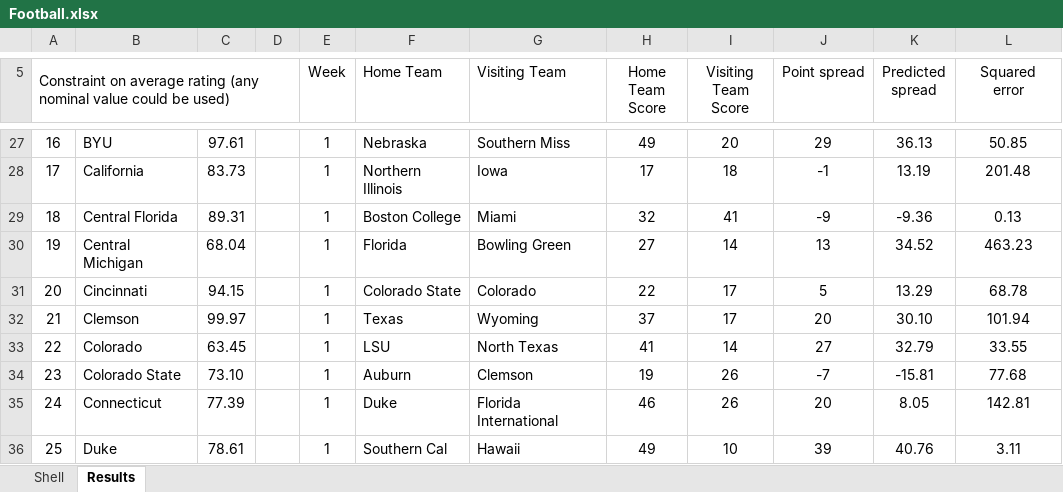
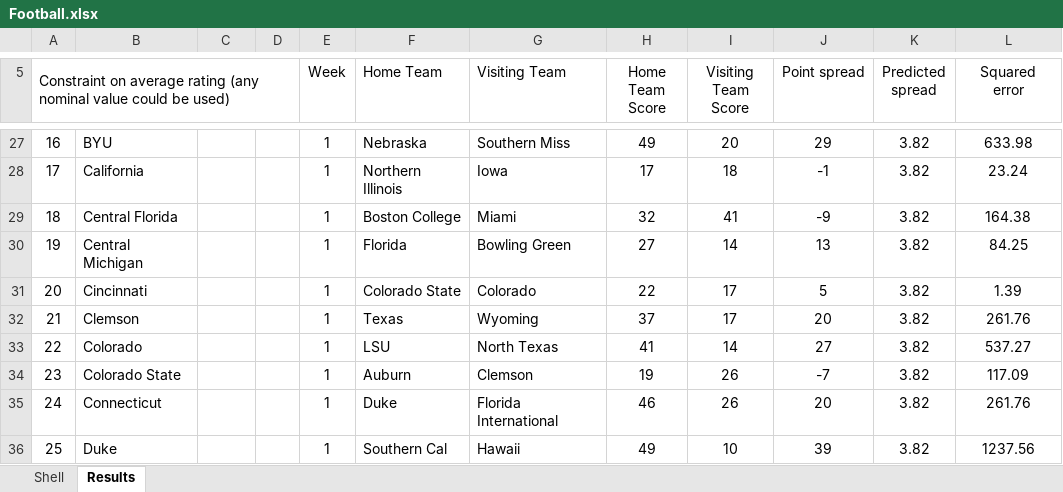
Before and after one commit to saberry/courses, an Excel workbook: qdm/4. Network Models, Integer and Nonlinear Programming/Football.xlsx, sheet Results, drawn as a sheet; only a part is shown, gaps mark what is left out; values as stored, in another font and other column widths than the file's, no borders; the diff covers the shown part only; the diff names each change by its address in the sheet, - before the commit and + after, or states it on an @@ line.

```diff
--- a/qdm/4. Network Models, Integer and Nonlinear Programming/Football.xlsx (sheet Results)
+++ b/qdm/4. Network Models, Integer and Nonlinear Programming/Football.xlsx (sheet Results)
-C27: 97.61
+C27: (empty)
-K27 (Predicted spread): 36.13
+K27 (Predicted spread): 3.82
-L27 (Squared error): 50.85
+L27 (Squared error): 633.98
-C28: 83.73
+C28: (empty)
-K28 (Predicted spread): 13.19
+K28 (Predicted spread): 3.82
-L28 (Squared error): 201.48
+L28 (Squared error): 23.24
-C29: 89.31
+C29: (empty)
-K29 (Predicted spread): -9.36
+K29 (Predicted spread): 3.82
-L29 (Squared error): 0.13
+L29 (Squared error): 164.38
-C30: 68.04
+C30: (empty)
-K30 (Predicted spread): 34.52
+K30 (Predicted spread): 3.82
-L30 (Squared error): 463.23
+L30 (Squared error): 84.25
-C31: 94.15
+C31: (empty)
-K31 (Predicted spread): 13.29
+K31 (Predicted spread): 3.82
-L31 (Squared error): 68.78
+L31 (Squared error): 1.39
-C32: 99.97
+C32: (empty)
-K32 (Predicted spread): 30.10
+K32 (Predicted spread): 3.82
-L32 (Squared error): 101.94
+L32 (Squared error): 261.76
-C33: 63.45
+C33: (empty)
-K33 (Predicted spread): 32.79
+K33 (Predicted spread): 3.82
-L33 (Squared error): 33.55
+L33 (Squared error): 537.27
-C34: 73.10
+C34: (empty)
-K34 (Predicted spread): -15.81
+K34 (Predicted spread): 3.82
-L34 (Squared error): 77.68
+L34 (Squared error): 117.09
-C35: 77.39
+C35: (empty)
-K35 (Predicted spread): 8.05
+K35 (Predicted spread): 3.82
-L35 (Squared error): 142.81
+L35 (Squared error): 261.76
-C36: 78.61
+C36: (empty)
-K36 (Predicted spread): 40.76
+K36 (Predicted spread): 3.82
-L36 (Squared error): 3.11
+L36 (Squared error): 1237.56
```
Also changed, not shown: 1457 edited cells elsewhere in this sheet, 3 other files.
